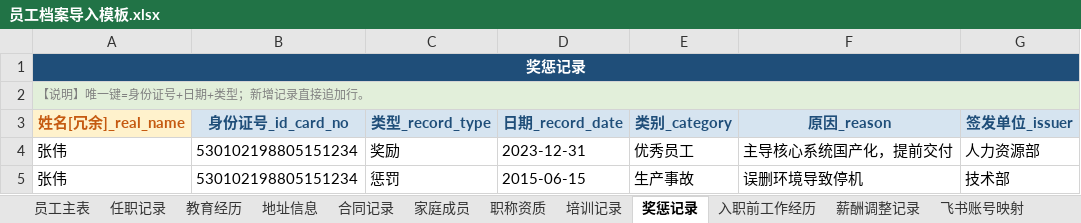
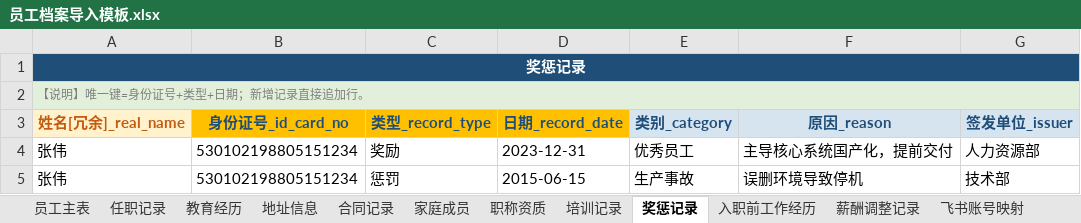
Before and after one commit to YJH-JianHui/roster, an Excel workbook: 员工档案导入模板.xlsx, sheet 奖惩记录, drawn as a sheet; values as stored, in another font and other column widths than the file's, no borders; the diff names each change by its address in the sheet, - before the commit and + after, or states it on an @@ line.

```diff
--- a/员工档案导入模板.xlsx (sheet 奖惩记录)
+++ b/员工档案导入模板.xlsx (sheet 奖惩记录)
-A2 (姓名[冗余]_real_name): 【说明】唯一键=身份证号+日期+类型；新增记录直接追加行。
+A2 (姓名[冗余]_real_name): 【说明】唯一键=身份证号+类型+日期；新增记录直接追加行。
-B3:D3 fill: #D6E4F0
+B3:D3 fill: #FFC000
```
Also changed, not shown: sheet 飞书账号映射, sheet 家庭成员, sheet 员工主表, sheet 合同记录, sheet 培训记录, sheet 薪酬调整记录, 5 more sheets, 2 other files.
